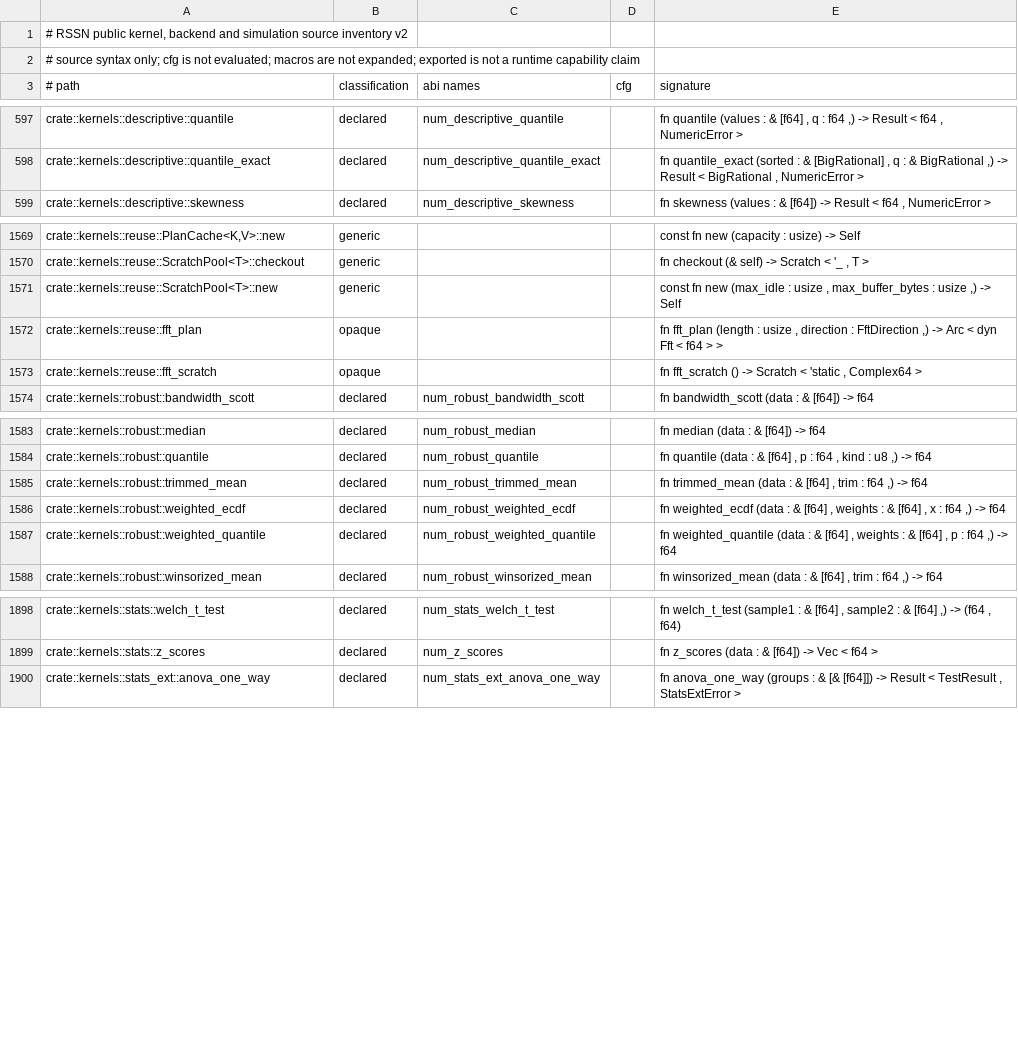
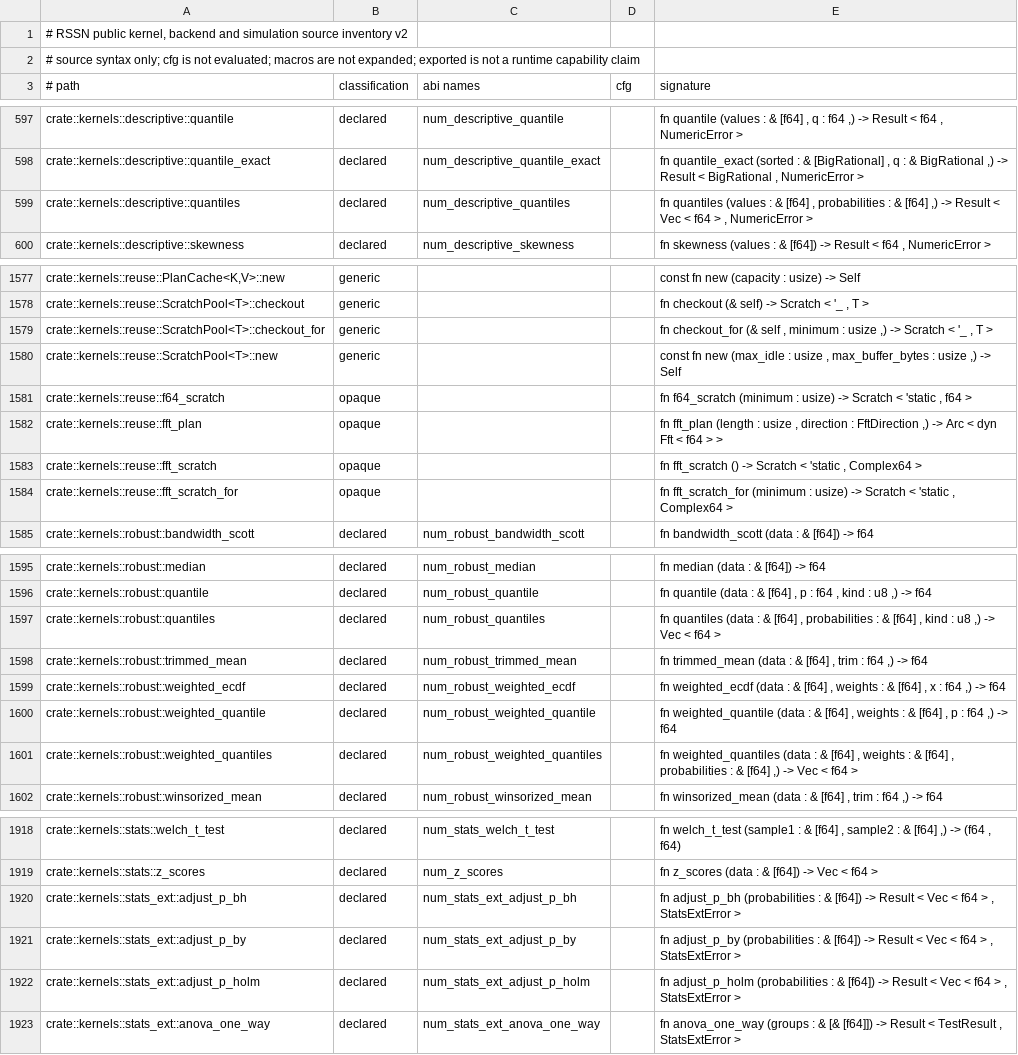
Before and after one commit to Apich-Organization/aevia, a TSV file: tools/rssn-api-audit/inventory.tsv, drawn as a sheet; only a part is shown, gaps mark what is left out; the diff covers the shown part only; the diff names each change by its address in the sheet, - before the commit and + after, or states it on an @@ line.

Commit message:
Optimize the Aevia toolchain and refresh RSSN references
Pair with RSSN 8ff088d6 for the CPU execution defaults and generated kernel contracts.

```diff
--- a/tools/rssn-api-audit/inventory.tsv
+++ b/tools/rssn-api-audit/inventory.tsv
+row 599: crate::kernels::descriptive::quantiles | declared | num_descriptive_quantiles |  | fn quantiles (values : & [f64] , probabilities : & [f64] ,) -> Result < Vec < f64 > , NumericError >
+row 1579: crate::kernels::reuse::ScratchPool<T>::checkout_for | generic |  |  | fn checkout_for (& self , minimum : usize ,) -> Scratch < '_ , T >
+row 1581: crate::kernels::reuse::f64_scratch | opaque |  |  | fn f64_scratch (minimum : usize) -> Scratch < 'static , f64 >
+row 1584: crate::kernels::reuse::fft_scratch_for | opaque |  |  | fn fft_scratch_for (minimum : usize) -> Scratch < 'static , Complex64 >
+row 1597: crate::kernels::robust::quantiles | declared | num_robust_quantiles |  | fn quantiles (data : & [f64] , probabilities : & [f64] , kind : u8 ,) -> Vec < f64 >
+row 1601: crate::kernels::robust::weighted_quantiles | declared | num_robust_weighted_quantiles |  | fn weighted_quantiles (data : & [f64] , weights : & [f64] , probabilities : & [f64] ,) -> Vec < f64 >
+row 1920: crate::kernels::stats_ext::adjust_p_bh | declared | num_stats_ext_adjust_p_bh |  | fn adjust_p_bh (probabilities : & [f64]) -> Result < Vec < f64 > , StatsExtError >
+row 1921: crate::kernels::stats_ext::adjust_p_by | declared | num_stats_ext_adjust_p_by |  | fn adjust_p_by (probabilities : & [f64]) -> Result < Vec < f64 > , StatsExtError >
+row 1922: crate::kernels::stats_ext::adjust_p_holm | declared | num_stats_ext_adjust_p_holm |  | fn adjust_p_holm (probabilities : & [f64]) -> Result < Vec < f64 > , StatsExtError >
```
Also changed, not shown: 18 added rows elsewhere in this file, tools/rssn-api-audit/source-boundaries.tsv, 44 other files.
